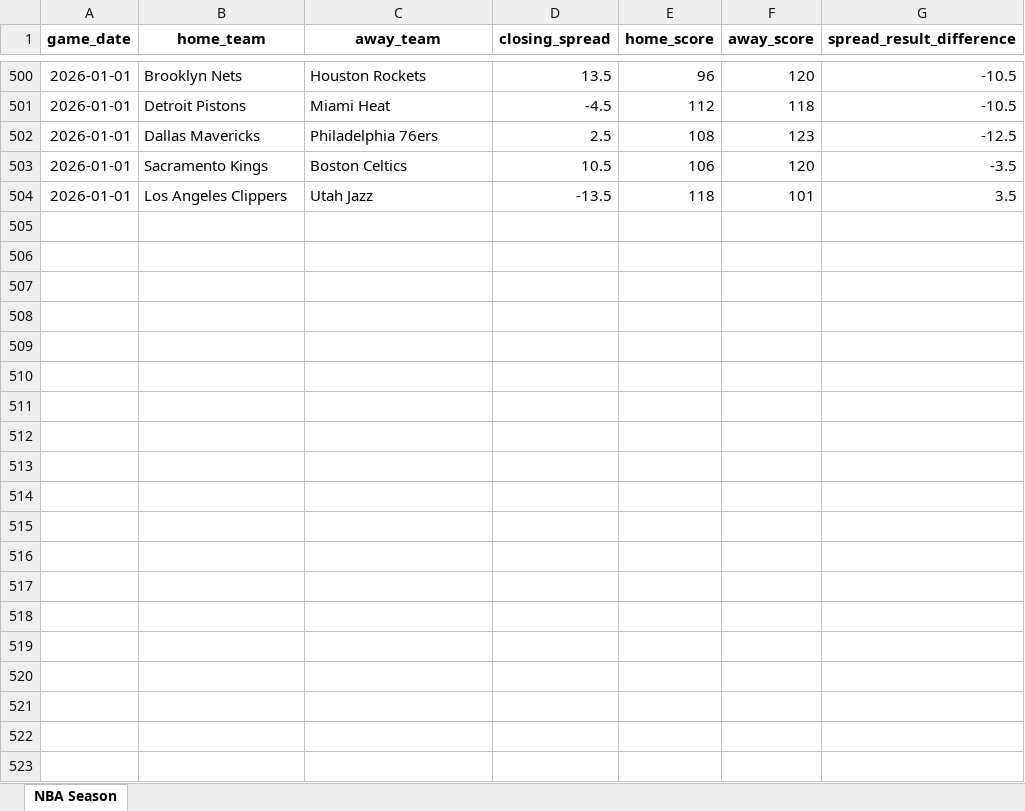
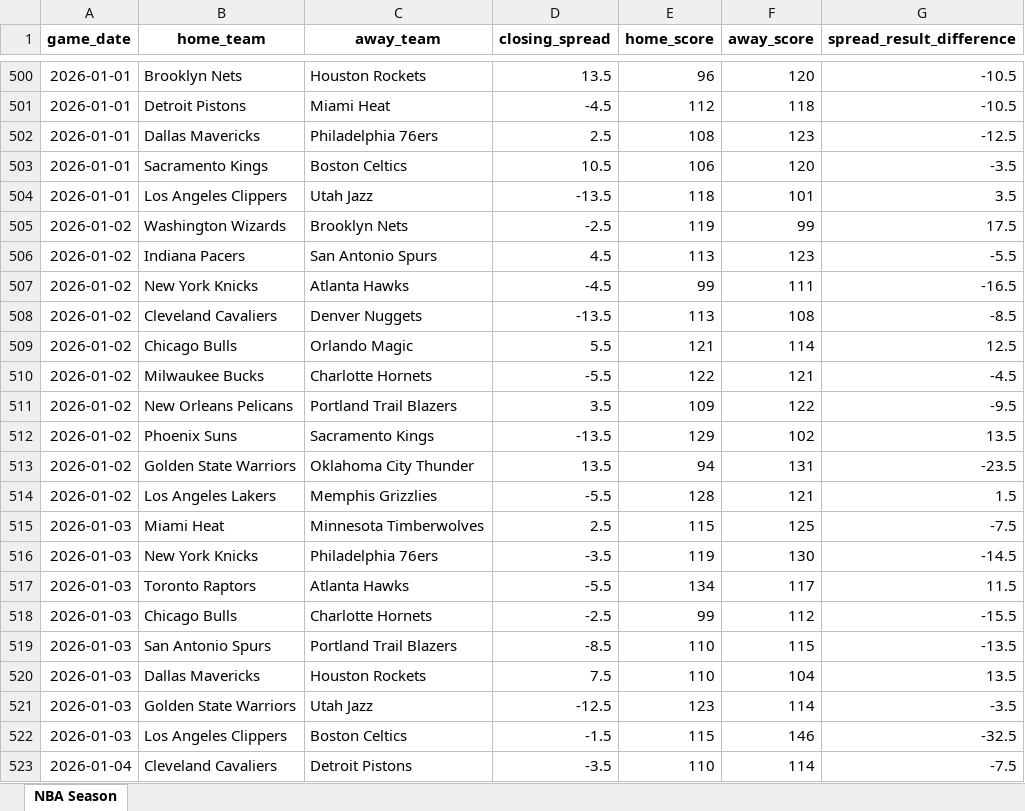
Before and after one commit to bbatch80/sports-betting, an Excel workbook: backend/data/results/nba_season_results.xlsx, sheet NBA Season, drawn as a sheet; only a part is shown, gaps mark what is left out; values as stored, in another font and other column widths than the file's, no borders; the diff covers the shown part only; the diff names each change by its address in the sheet, - before the commit and + after, or states it on an @@ line.

```diff
--- a/backend/data/results/nba_season_results.xlsx (sheet NBA Season)
+++ b/backend/data/results/nba_season_results.xlsx (sheet NBA Season)
+row 505: 2026-01-02 | Washington Wizards | Brooklyn Nets | -2.5 | 119 | 99 | 17.5
+row 506: 2026-01-02 | Indiana Pacers | San Antonio Spurs | 4.5 | 113 | 123 | -5.5
+row 507: 2026-01-02 | New York Knicks | Atlanta Hawks | -4.5 | 99 | 111 | -16.5
+row 508: 2026-01-02 | Cleveland Cavaliers | Denver Nuggets | -13.5 | 113 | 108 | -8.5
+row 509: 2026-01-02 | Chicago Bulls | Orlando Magic | 5.5 | 121 | 114 | 12.5
+row 510: 2026-01-02 | Milwaukee Bucks | Charlotte Hornets | -5.5 | 122 | 121 | -4.5
+row 511: 2026-01-02 | New Orleans Pelicans | Portland Trail Blazers | 3.5 | 109 | 122 | -9.5
+row 512: 2026-01-02 | Phoenix Suns | Sacramento Kings | -13.5 | 129 | 102 | 13.5
+row 513: 2026-01-02 | Golden State Warriors | Oklahoma City Thunder | 13.5 | 94 | 131 | -23.5
+row 514: 2026-01-02 | Los Angeles Lakers | Memphis Grizzlies | -5.5 | 128 | 121 | 1.5
+row 515: 2026-01-03 | Miami Heat | Minnesota Timberwolves | 2.5 | 115 | 125 | -7.5
+row 516: 2026-01-03 | New York Knicks | Philadelphia 76ers | -3.5 | 119 | 130 | -14.5
+row 517: 2026-01-03 | Toronto Raptors | Atlanta Hawks | -5.5 | 134 | 117 | 11.5
+row 518: 2026-01-03 | Chicago Bulls | Charlotte Hornets | -2.5 | 99 | 112 | -15.5
+row 519: 2026-01-03 | San Antonio Spurs | Portland Trail Blazers | -8.5 | 110 | 115 | -13.5
+row 520: 2026-01-03 | Dallas Mavericks | Houston Rockets | 7.5 | 110 | 104 | 13.5
+row 521: 2026-01-03 | Golden State Warriors | Utah Jazz | -12.5 | 123 | 114 | -3.5
+row 522: 2026-01-03 | Los Angeles Clippers | Boston Celtics | -1.5 | 115 | 146 | -32.5
+row 523: 2026-01-04 | Cleveland Cavaliers | Detroit Pistons | -3.5 | 110 | 114 | -7.5
```
Also changed, not shown: 15 added rows elsewhere in this sheet, backend/data/results/ncaam_season_results.xlsx, backend/data/results/nfl_season_results.xlsx, 23 other files.
